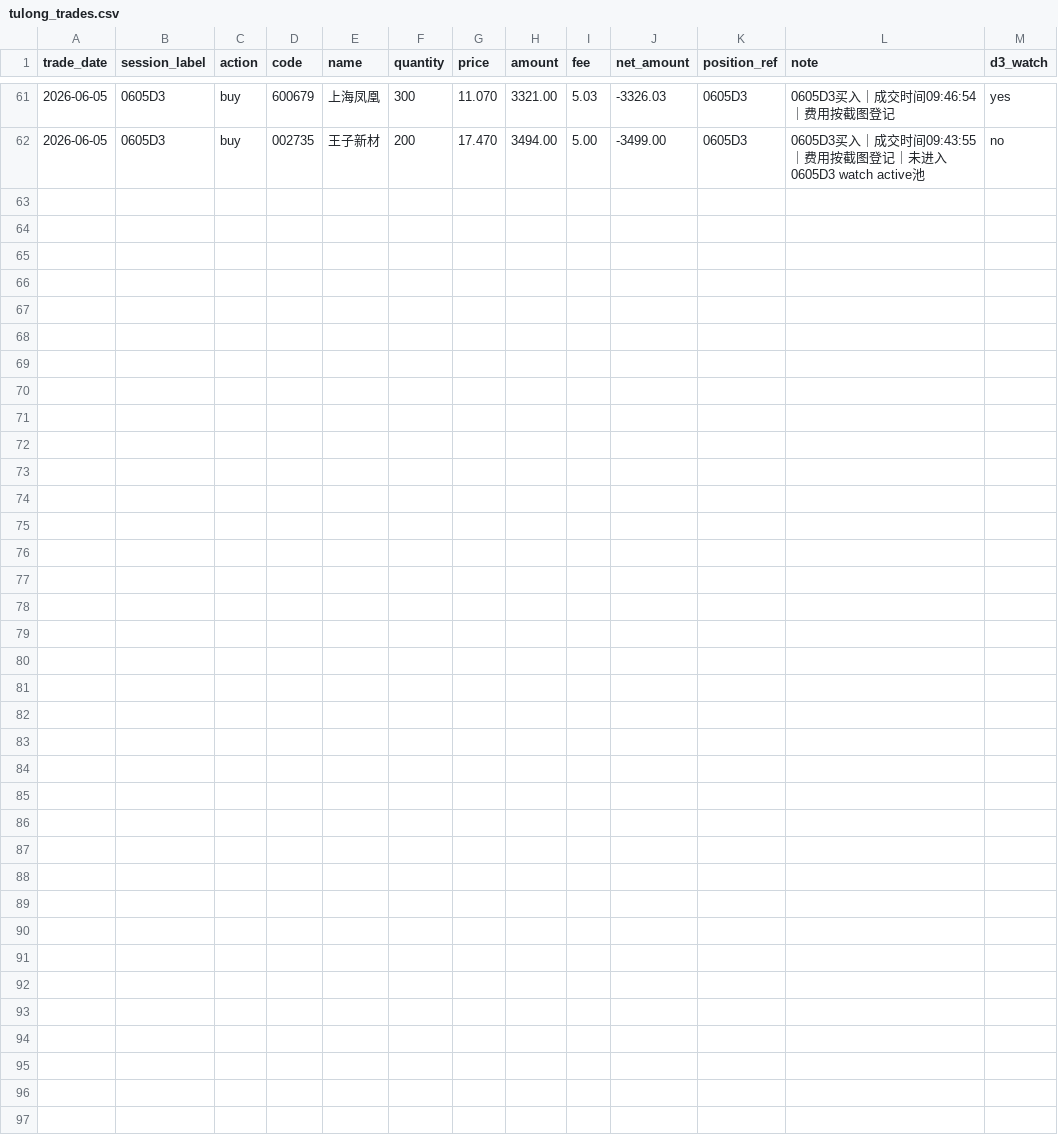
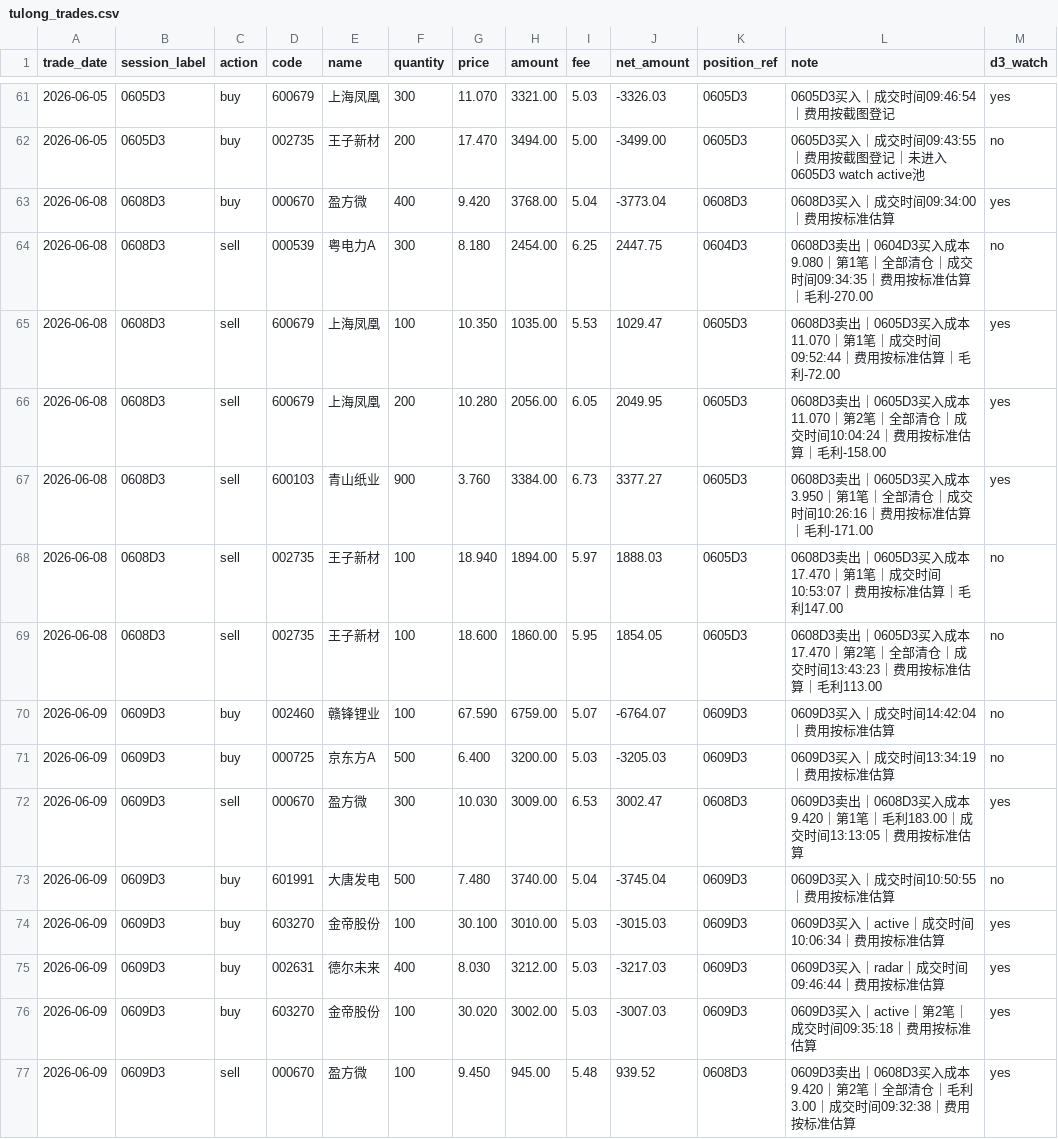
Before and after one commit to dacaochang9527/hermes-jarvis, a CSV file: skills/finance/stock-strategy-assistant/data/trades/tulong_trades.csv, drawn as a sheet; only a part is shown, gaps mark what is left out; the diff names each change by its address in the sheet, - before the commit and + after, or states it on an @@ line.

```diff
--- a/skills/finance/stock-strategy-assistant/data/trades/tulong_trades.csv
+++ b/skills/finance/stock-strategy-assistant/data/trades/tulong_trades.csv
+row 63: 2026-06-08 | 0608D3 | buy | 000670 | 盈方微 | 400 | 9.420 | 3768.00 | 5.04 | -3773.04 | 0608D3 | 0608D3买入｜成交时间09:34:00｜费用按标准估算 | yes
+row 64: 2026-06-08 | 0608D3 | sell | 000539 | 粤电力A | 300 | 8.180 | 2454.00 | 6.25 | 2447.75 | 0604D3 | 0608D3卖出｜0604D3买入成本9.080｜第1笔｜全部清仓｜成交时间09:34:35｜费用按标准估算｜毛利-270.00 | no
+row 65: 2026-06-08 | 0608D3 | sell | 600679 | 上海凤凰 | 100 | 10.350 | 1035.00 | 5.53 | 1029.47 | 0605D3 | 0608D3卖出｜0605D3买入成本11.070｜第1笔｜成交时间09:52:44｜费用按标准估算｜毛利-72.00 | yes
+row 66: 2026-06-08 | 0608D3 | sell | 600679 | 上海凤凰 | 200 | 10.280 | 2056.00 | 6.05 | 2049.95 | 0605D3 | 0608D3卖出｜0605D3买入成本11.070｜第2笔｜全部清仓｜成交时间10:04:24｜费用按标准估算｜毛利-158.00 | yes
+row 67: 2026-06-08 | 0608D3 | sell | 600103 | 青山纸业 | 900 | 3.760 | 3384.00 | 6.73 | 3377.27 | 0605D3 | 0608D3卖出｜0605D3买入成本3.950｜第1笔｜全部清仓｜成交时间10:26:16｜费用按标准估算｜毛利-171.00 | yes
+row 68: 2026-06-08 | 0608D3 | sell | 002735 | 王子新材 | 100 | 18.940 | 1894.00 | 5.97 | 1888.03 | 0605D3 | 0608D3卖出｜0605D3买入成本17.470｜第1笔｜成交时间10:53:07｜费用按标准估算｜毛利147.00 | no
+row 69: 2026-06-08 | 0608D3 | sell | 002735 | 王子新材 | 100 | 18.600 | 1860.00 | 5.95 | 1854.05 | 0605D3 | 0608D3卖出｜0605D3买入成本17.470｜第2笔｜全部清仓｜成交时间13:43:23｜费用按标准估算｜毛利113.00 | no
+row 70: 2026-06-09 | 0609D3 | buy | 002460 | 赣锋锂业 | 100 | 67.590 | 6759.00 | 5.07 | -6764.07 | 0609D3 | 0609D3买入｜成交时间14:42:04｜费用按标准估算 | no
+row 71: 2026-06-09 | 0609D3 | buy | 000725 | 京东方A | 500 | 6.400 | 3200.00 | 5.03 | -3205.03 | 0609D3 | 0609D3买入｜成交时间13:34:19｜费用按标准估算 | no
+row 72: 2026-06-09 | 0609D3 | sell | 000670 | 盈方微 | 300 | 10.030 | 3009.00 | 6.53 | 3002.47 | 0608D3 | 0609D3卖出｜0608D3买入成本9.420｜第1笔｜毛利183.00｜成交时间13:13:05｜费用按标准估算 | yes
+row 73: 2026-06-09 | 0609D3 | buy | 601991 | 大唐发电 | 500 | 7.480 | 3740.00 | 5.04 | -3745.04 | 0609D3 | 0609D3买入｜成交时间10:50:55｜费用按标准估算 | no
+row 74: 2026-06-09 | 0609D3 | buy | 603270 | 金帝股份 | 100 | 30.100 | 3010.00 | 5.03 | -3015.03 | 0609D3 | 0609D3买入｜active｜成交时间10:06:34｜费用按标准估算 | yes
+row 75: 2026-06-09 | 0609D3 | buy | 002631 | 德尔未来 | 400 | 8.030 | 3212.00 | 5.03 | -3217.03 | 0609D3 | 0609D3买入｜radar｜成交时间09:46:44｜费用按标准估算 | yes
+row 76: 2026-06-09 | 0609D3 | buy | 603270 | 金帝股份 | 100 | 30.020 | 3002.00 | 5.03 | -3007.03 | 0609D3 | 0609D3买入｜active｜第2笔｜成交时间09:35:18｜费用按标准估算 | yes
+row 77: 2026-06-09 | 0609D3 | sell | 000670 | 盈方微 | 100 | 9.450 | 945.00 | 5.48 | 939.52 | 0608D3 | 0609D3卖出｜0608D3买入成本9.420｜第2笔｜全部清仓｜毛利3.00｜成交时间09:32:38｜费用按标准估算 | yes
```
Also changed, not shown: 20 other files.
